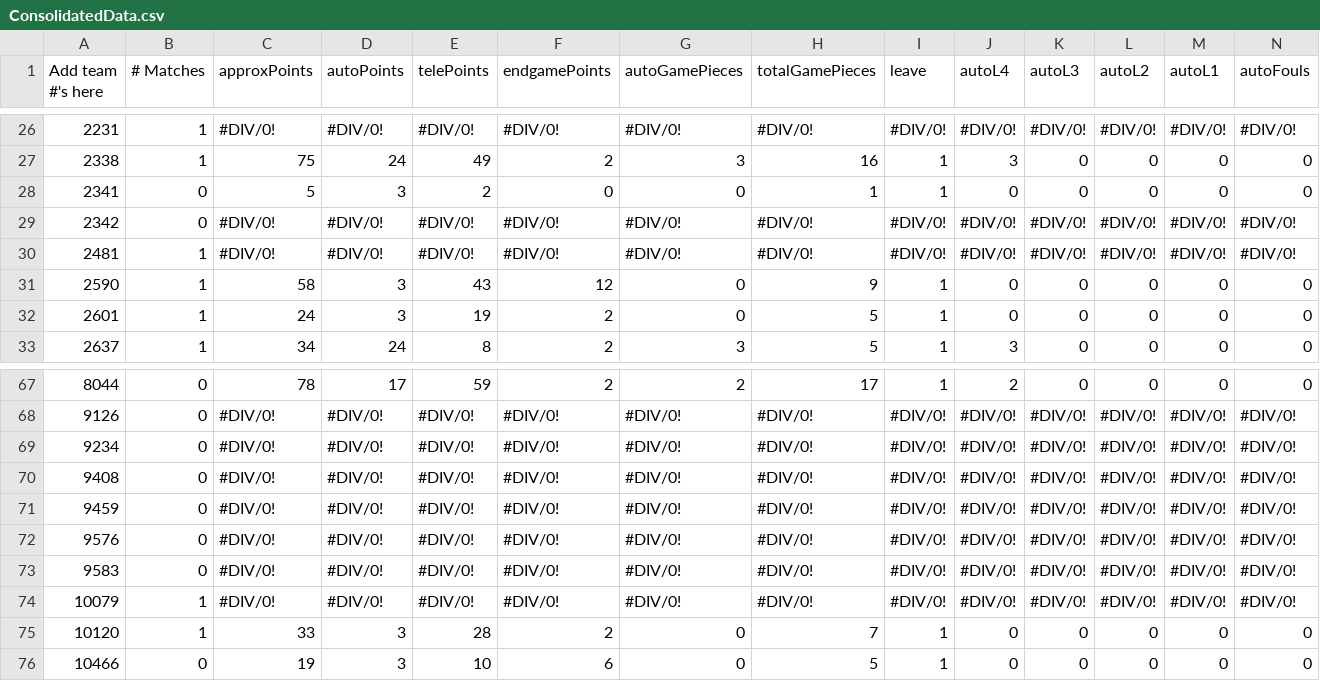
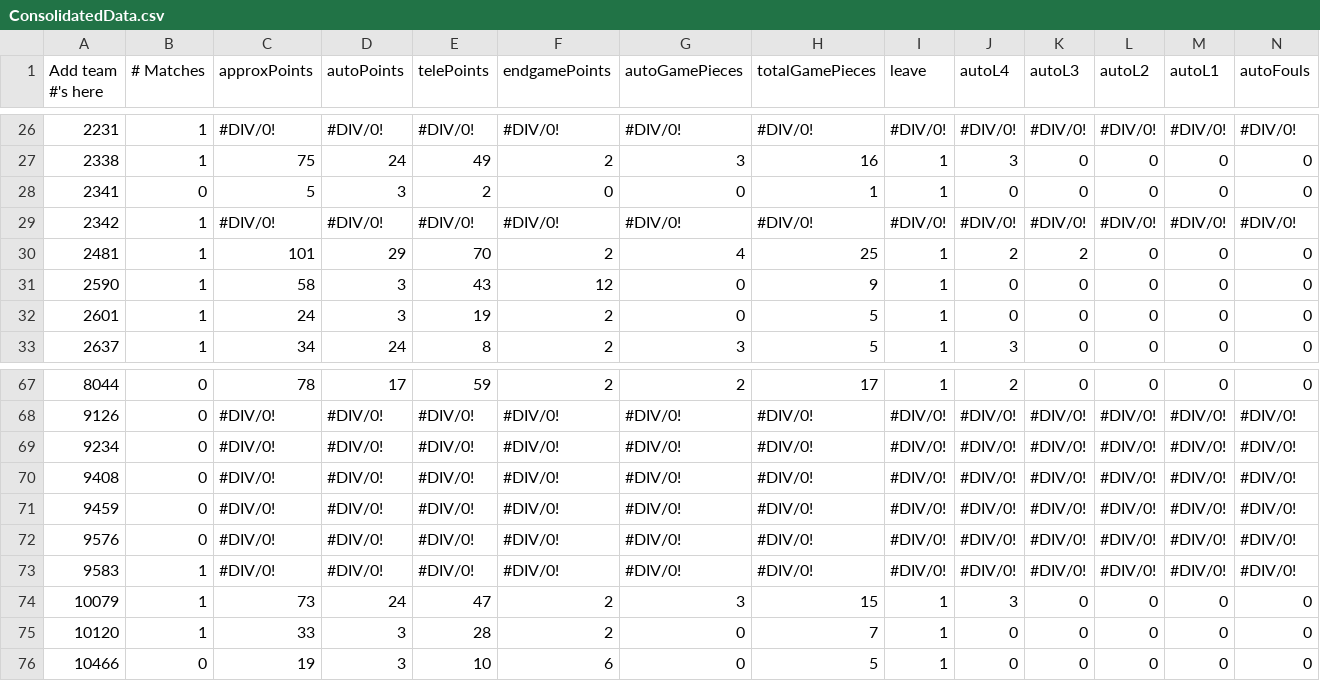
Before and after one commit to btmartin/btmartin.github.io, a CSV file: Scouting/ConsolidatedData.csv, drawn as a sheet; only a part is shown, gaps mark what is left out; the diff covers the shown part only; the diff names each change by its address in the sheet, - before the commit and + after, or states it on an @@ line.

```diff
--- a/Scouting/ConsolidatedData.csv
+++ b/Scouting/ConsolidatedData.csv
-B29 (# Matches): 0
+B29 (# Matches): 1
-C30 (approxPoints): #DIV/0!
+C30 (approxPoints): 101
-D30 (autoPoints): #DIV/0!
+D30 (autoPoints): 29
-E30 (telePoints): #DIV/0!
+E30 (telePoints): 70
-F30 (endgamePoints): #DIV/0!
+F30 (endgamePoints): 2
-G30 (autoGamePieces): #DIV/0!
+G30 (autoGamePieces): 4
-H30 (totalGamePieces): #DIV/0!
+H30 (totalGamePieces): 25
-I30 (leave): #DIV/0!
+I30 (leave): 1
-J30 (autoL4): #DIV/0!
+J30 (autoL4): 2
-K30 (autoL3): #DIV/0!
+K30 (autoL3): 2
-L30 (autoL2): #DIV/0!
+L30 (autoL2): 0
-M30 (autoL1): #DIV/0!
+M30 (autoL1): 0
-N30 (autoFouls): #DIV/0!
+N30 (autoFouls): 0
-B73 (# Matches): 0
+B73 (# Matches): 1
-C74 (approxPoints): #DIV/0!
+C74 (approxPoints): 73
-D74 (autoPoints): #DIV/0!
+D74 (autoPoints): 24
-E74 (telePoints): #DIV/0!
+E74 (telePoints): 47
-F74 (endgamePoints): #DIV/0!
+F74 (endgamePoints): 2
-G74 (autoGamePieces): #DIV/0!
+G74 (autoGamePieces): 3
-H74 (totalGamePieces): #DIV/0!
+H74 (totalGamePieces): 15
-I74 (leave): #DIV/0!
+I74 (leave): 1
-J74 (autoL4): #DIV/0!
+J74 (autoL4): 3
-K74 (autoL3): #DIV/0!
+K74 (autoL3): 0
-L74 (autoL2): #DIV/0!
+L74 (autoL2): 0
-M74 (autoL1): #DIV/0!
+M74 (autoL1): 0
-N74 (autoFouls): #DIV/0!
+N74 (autoFouls): 0
```
Also changed, not shown: 32 edited cells elsewhere in this file, Scouting/ScoutingData.csv.
